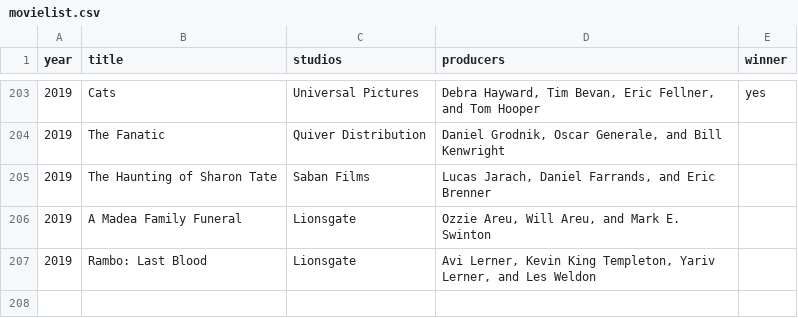
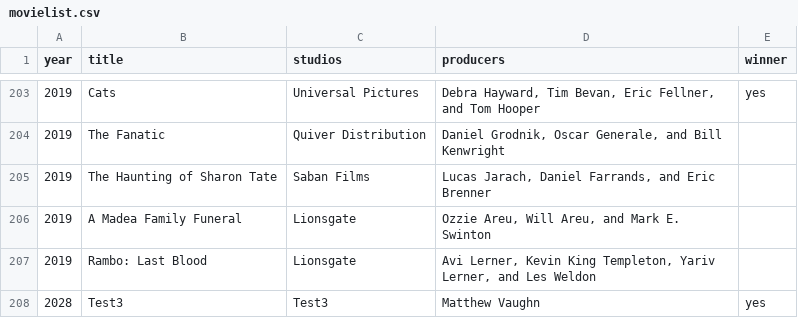
Before and after one commit to vmontich/movie_api, a CSV file: movielist.csv, drawn as a sheet; only a part is shown, gaps mark what is left out; the diff names each change by its address in the sheet, - before the commit and + after, or states it on an @@ line.

```diff
--- a/movielist.csv
+++ b/movielist.csv
+row 208: 2028 | Test3 | Test3 | Matthew Vaughn | yes
```
Also changed, not shown: 1 other file.
